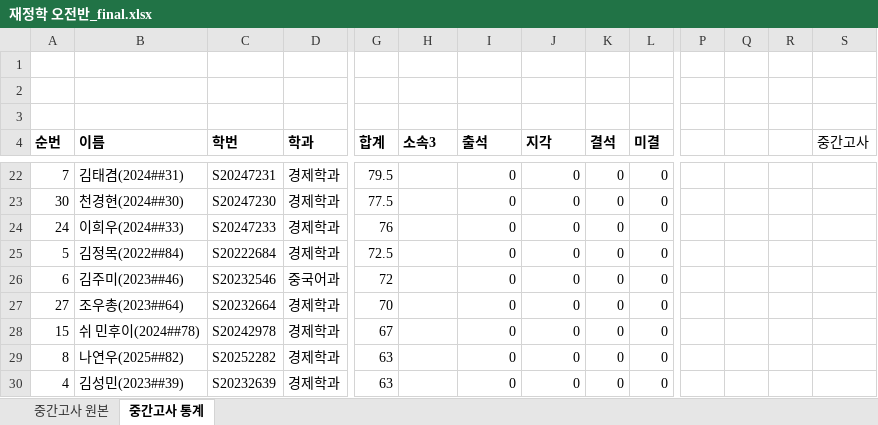
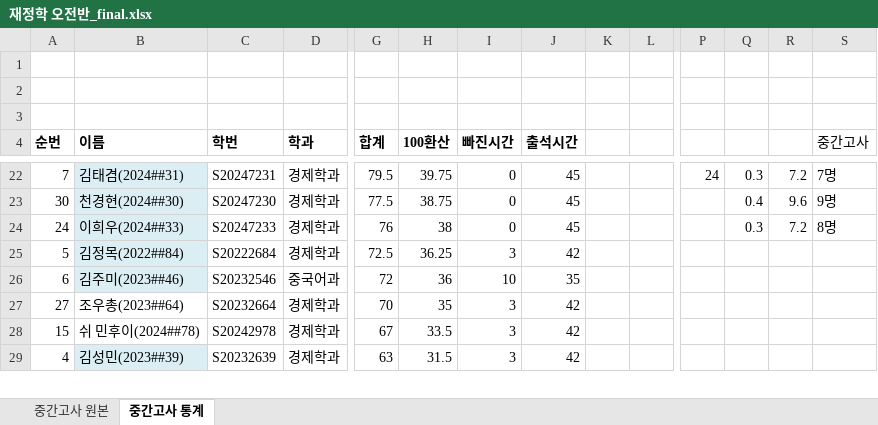
Before and after one commit to meandthey/Teaching, an Excel workbook: 재정학/03_Exams/[1] midterm/오전반 시험 결과 및 성적/재정학 오전반_final.xlsx, sheet 중간고사 통계, drawn as a sheet; only a part is shown, gaps mark what is left out; values as stored, in another font and other column widths than the file's, no borders; removed rows and columns are numbered as before the commit, all else as after; rows hold the shown columns only; the diff covers the shown part only; the diff names each change by its address in the sheet, - before the commit and + after, or states it on an @@ line.

```diff
--- a/재정학/03_Exams/[1] midterm/오전반 시험 결과 및 성적/재정학 오전반_final.xlsx (sheet 중간고사 통계)
+++ b/재정학/03_Exams/[1] midterm/오전반 시험 결과 및 성적/재정학 오전반_final.xlsx (sheet 중간고사 통계)
-H4: 소속3
+H4: 100환산
-I4: 출석
+I4: 빠진시간
-J4: 지각
+J4: 출석시간
-K4: 결석
+K4: (empty)
-L4: 미결
+L4: (empty)
-B22:B26 fill: none
+B22:B26 fill: #DBEEF4
-H22 (100환산): (empty)
+H22 (100환산): 39.75
-J22:J24 (출석시간): 0
+J22:J24 (출석시간): 45
-K22:K28: 0
+K22:K28: (empty)
-L22:L28: 0
+L22:L28: (empty)
-P22: (empty)
+P22: 24
-Q22: (empty)
+Q22: 0.3
-R22: (empty)
+R22: 7.2
-S22 (중간고사): (empty)
+S22 (중간고사): 7명
-H23 (100환산): (empty)
+H23 (100환산): 38.75
-Q23: (empty)
+Q23: 0.4
-R23: (empty)
+R23: 9.6
-S23 (중간고사): (empty)
+S23 (중간고사): 9명
-H24 (100환산): (empty)
+H24 (100환산): 38
-Q24: (empty)
+Q24: 0.3
-R24: (empty)
+R24: 7.2
-S24 (중간고사): (empty)
+S24 (중간고사): 8명
-H25 (100환산): (empty)
+H25 (100환산): 36.25
-I25 (빠진시간): 0
+I25 (빠진시간): 3
-J25 (출석시간): 0
+J25 (출석시간): 42
-H26 (100환산): (empty)
+H26 (100환산): 36
-I26 (빠진시간): 0
+I26 (빠진시간): 10
-J26 (출석시간): 0
+J26 (출석시간): 35
-H27 (100환산): (empty)
+H27 (100환산): 35
-I27:I28 (빠진시간): 0
+I27:I28 (빠진시간): 3
-J27:J28 (출석시간): 0
+J27:J28 (출석시간): 42
-H28 (100환산): (empty)
+H28 (100환산): 33.5
-row 29: 8 | 나연우(2025##82) | S20252282 | 경제학과 | 63 |  | 0 | 0 | 0 | 0
-B29 fill: none
+B29 fill: #DBEEF4
-H29 (100환산): (empty)
+H29 (100환산): 31.5
-I29 (빠진시간): 0
+I29 (빠진시간): 3
-J29 (출석시간): 0
+J29 (출석시간): 42
-K29: 0
+K29: (empty)
-L29: 0
+L29: (empty)
```
Also changed, not shown: 1 added row, 107 edited cells and cell formats elsewhere in this sheet, formulas that keep their value, 재정학/03_Exams/[1] midterm/오후반 시험 결과 및 성적/재정학 오후반.xlsx, 2 other files.
